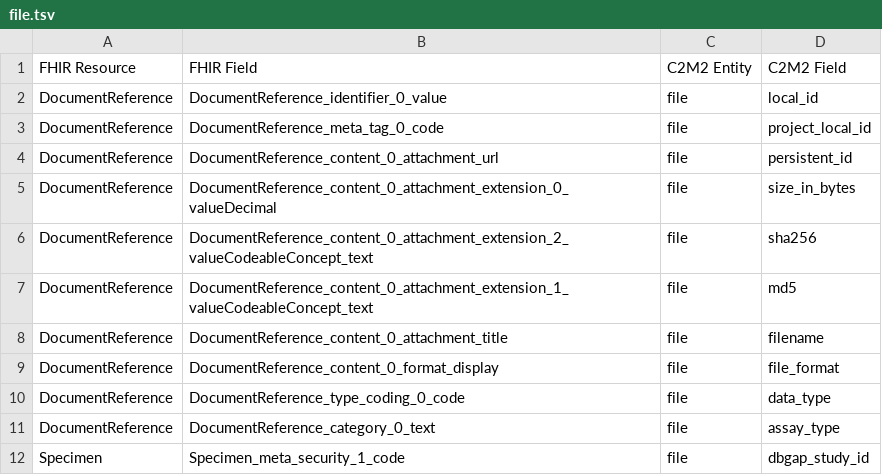
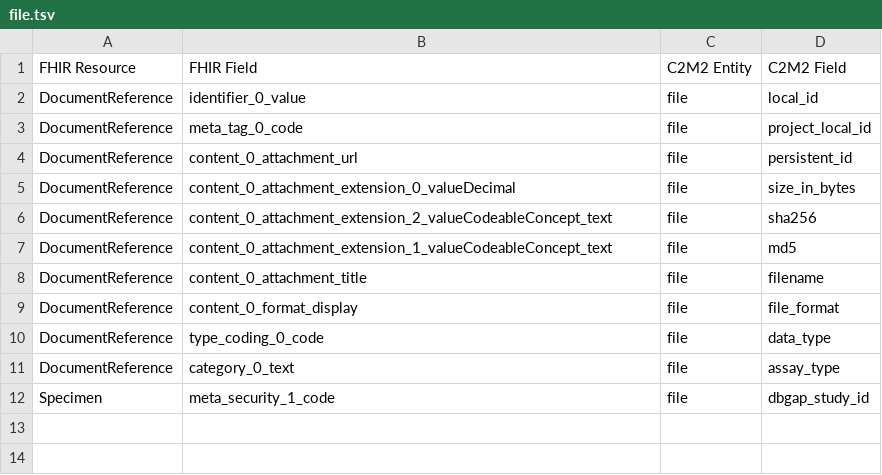
Before and after one commit to kids-first/c2m2-submission-process, a TSV file: kf_to_c2m2_etl/conversion_tables/fhir/file.tsv, drawn as a sheet.

Commit message:
:recycle: Corrected fhir table joiner, enabled the removal of resource prefixes from tables, and added prefixes to handling of fields outside of the tables.

```diff
--- a/kf_to_c2m2_etl/conversion_tables/fhir/file.tsv
+++ b/kf_to_c2m2_etl/conversion_tables/fhir/file.tsv
@@ -1,12 +1,12 @@
 FHIR Resource	FHIR Field	C2M2 Entity	C2M2 Field
-DocumentReference	DocumentReference_identifier_0_value	file	local_id
-DocumentReference	DocumentReference_meta_tag_0_code	file	project_local_id
-DocumentReference	DocumentReference_content_0_attachment_url	file	persistent_id
-DocumentReference	DocumentReference_content_0_attachment_extension_0_valueDecimal	file	size_in_bytes
-DocumentReference	DocumentReference_content_0_attachment_extension_2_valueCodeableConcept_text	file	sha256
-DocumentReference	DocumentReference_content_0_attachment_extension_1_valueCodeableConcept_text	file	md5
-DocumentReference	DocumentReference_content_0_attachment_title	file	filename
-DocumentReference	DocumentReference_content_0_format_display	file	file_format
-DocumentReference	DocumentReference_type_coding_0_code	file	data_type
-DocumentReference	DocumentReference_category_0_text	file	assay_type
-Specimen	Specimen_meta_security_1_code	file	dbgap_study_id
+DocumentReference	identifier_0_value	file	local_id
+DocumentReference	meta_tag_0_code	file	project_local_id
+DocumentReference	content_0_attachment_url	file	persistent_id
+DocumentReference	content_0_attachment_extension_0_valueDecimal	file	size_in_bytes
+DocumentReference	content_0_attachment_extension_2_valueCodeableConcept_text	file	sha256
+DocumentReference	content_0_attachment_extension_1_valueCodeableConcept_text	file	md5
+DocumentReference	content_0_attachment_title	file	filename
+DocumentReference	content_0_format_display	file	file_format
+DocumentReference	type_coding_0_code	file	data_type
+DocumentReference	category_0_text	file	assay_type
+Specimen	meta_security_1_code	file	dbgap_study_id
```
Also changed, not shown: kf_to_c2m2_etl/conversion_tables/fhir/biosample_from_subject.tsv, 5 other files.
